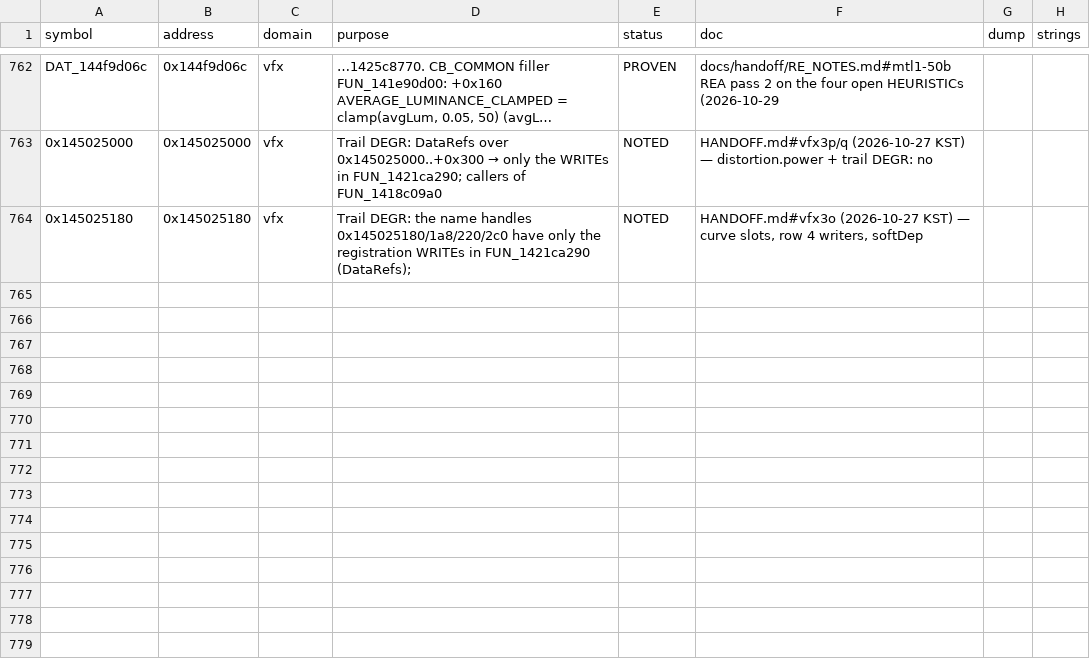
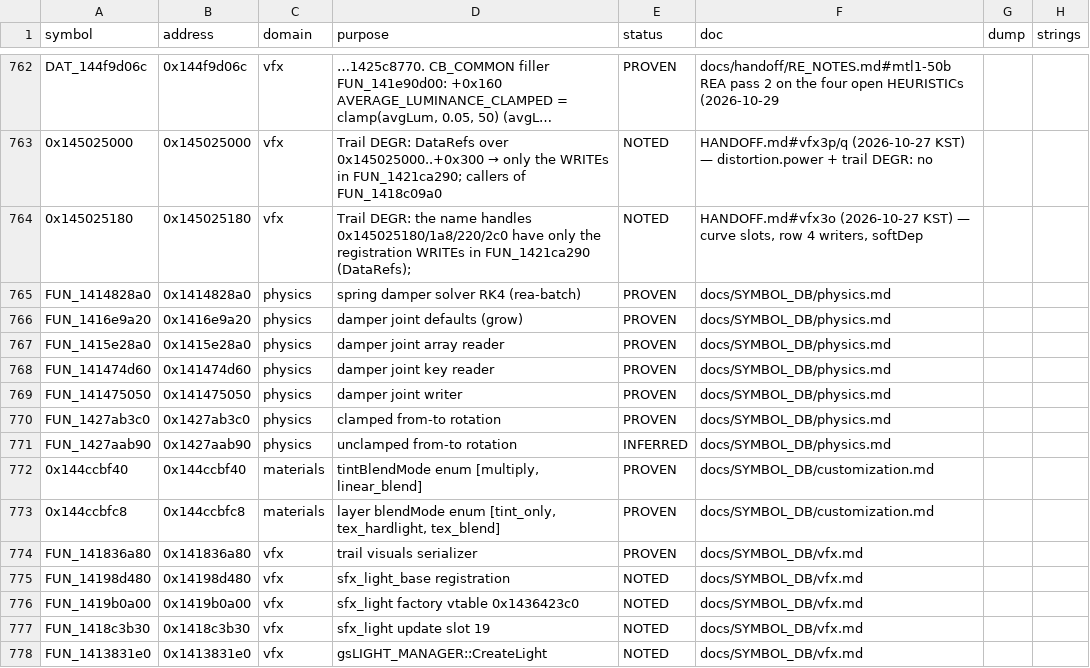
Before and after one commit to Baegovda/ForgeLens, a TSV file: docs/SYMBOL_DB/index.tsv, drawn as a sheet; only a part is shown, gaps mark what is left out; long unchanged cells end in …; the diff names each change by its address in the sheet, - before the commit and + after, or states it on an @@ line.

```diff
--- a/docs/SYMBOL_DB/index.tsv
+++ b/docs/SYMBOL_DB/index.tsv
+row 765: FUN_1414828a0 | 0x1414828a0 | physics | spring damper solver RK4 (rea-batch) | PROVEN | docs/SYMBOL_DB/physics.md
+row 766: FUN_1416e9a20 | 0x1416e9a20 | physics | damper joint defaults (grow) | PROVEN | docs/SYMBOL_DB/physics.md
+row 767: FUN_1415e28a0 | 0x1415e28a0 | physics | damper joint array reader | PROVEN | docs/SYMBOL_DB/physics.md
+row 768: FUN_141474d60 | 0x141474d60 | physics | damper joint key reader | PROVEN | docs/SYMBOL_DB/physics.md
+row 769: FUN_141475050 | 0x141475050 | physics | damper joint writer | PROVEN | docs/SYMBOL_DB/physics.md
+row 770: FUN_1427ab3c0 | 0x1427ab3c0 | physics | clamped from-to rotation | PROVEN | docs/SYMBOL_DB/physics.md
+row 771: FUN_1427aab90 | 0x1427aab90 | physics | unclamped from-to rotation | INFERRED | docs/SYMBOL_DB/physics.md
+row 772: 0x144ccbf40 | 0x144ccbf40 | materials | tintBlendMode enum [multiply, linear_blend] | PROVEN | docs/SYMBOL_DB/customization.md
+row 773: 0x144ccbfc8 | 0x144ccbfc8 | materials | layer blendMode enum [tint_only, tex_hardlight, tex_blend] | PROVEN | docs/SYMBOL_DB/customization.md
+row 774: FUN_141836a80 | 0x141836a80 | vfx | trail visuals serializer | PROVEN | docs/SYMBOL_DB/vfx.md
+row 775: FUN_14198d480 | 0x14198d480 | vfx | sfx_light_base registration | NOTED | docs/SYMBOL_DB/vfx.md
+row 776: FUN_1419b0a00 | 0x1419b0a00 | vfx | sfx_light factory vtable 0x1436423c0 | NOTED | docs/SYMBOL_DB/vfx.md
+row 777: FUN_1418c3b30 | 0x1418c3b30 | vfx | sfx_light update slot 19 | NOTED | docs/SYMBOL_DB/vfx.md
+row 778: FUN_1413831e0 | 0x1413831e0 | vfx | gsLIGHT_MANAGER::CreateLight | NOTED | docs/SYMBOL_DB/vfx.md
```
Also changed, not shown: 12 other files.
